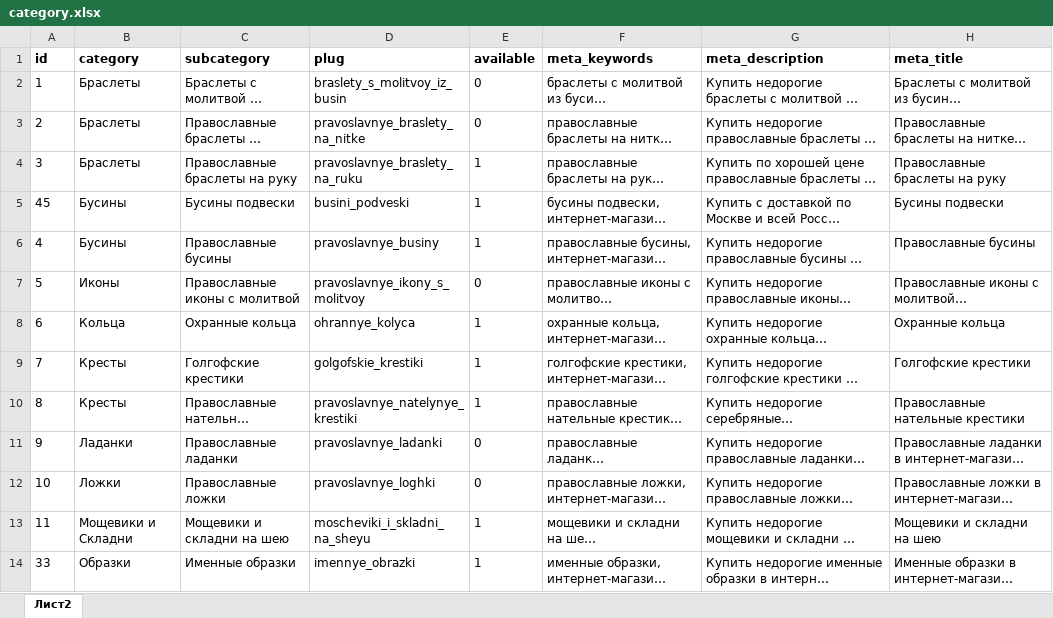
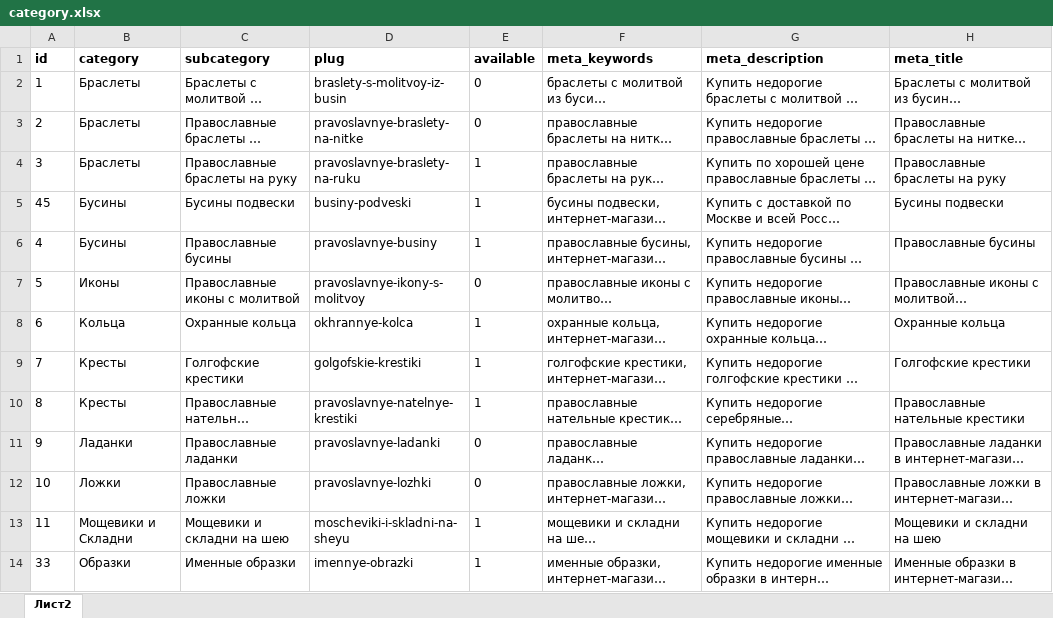
Before and after one commit to stplat/parser, an Excel workbook: update_db/category.xlsx, sheet Лист2, drawn as a sheet; only a part is shown; long unchanged cells end in …; values as stored, in another font and other column widths than the file's, no borders; the diff covers the shown part only; the diff names each change by its address in the sheet, - before the commit and + after, or states it on an @@ line.

```diff
--- a/update_db/category.xlsx (sheet Лист2)
+++ b/update_db/category.xlsx (sheet Лист2)
-D2 (plug): braslety_s_molitvoy_iz_busin
+D2 (plug): braslety-s-molitvoy-iz-busin
-D3 (plug): pravoslavnye_braslety_na_nitke
+D3 (plug): pravoslavnye-braslety-na-nitke
-D4 (plug): pravoslavnye_braslety_na_ruku
+D4 (plug): pravoslavnye-braslety-na-ruku
-D5 (plug): busini_podveski
+D5 (plug): businy-podveski
-D6 (plug): pravoslavnye_businy
+D6 (plug): pravoslavnye-businy
-D7 (plug): pravoslavnye_ikony_s_molitvoy
+D7 (plug): pravoslavnye-ikony-s-molitvoy
-D8 (plug): ohrannye_kolyca
+D8 (plug): okhrannye-kolca
-D9 (plug): golgofskie_krestiki
+D9 (plug): golgofskie-krestiki
-D10 (plug): pravoslavnye_natelynye_krestiki
+D10 (plug): pravoslavnye-natelnye-krestiki
-D11 (plug): pravoslavnye_ladanki
+D11 (plug): pravoslavnye-ladanki
-D12 (plug): pravoslavnye_loghki
+D12 (plug): pravoslavnye-lozhki
-D13 (plug): moscheviki_i_skladni_na_sheyu
+D13 (plug): moscheviki-i-skladni-na-sheyu
-D14 (plug): imennye_obrazki
+D14 (plug): imennye-obrazki
```
Also changed, not shown: 1 added row and 12 edited cells elsewhere in this sheet, 2 other files.
